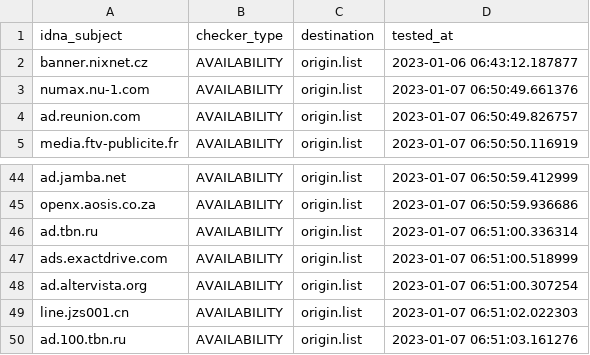
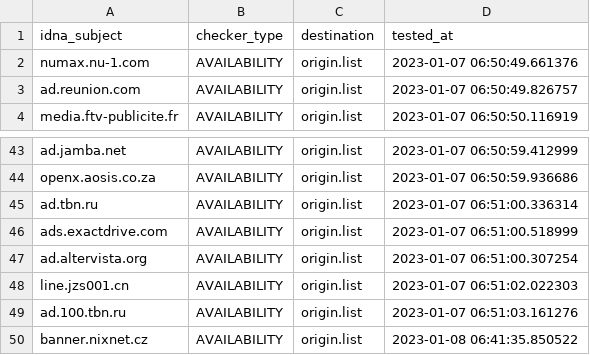
Before and after one commit to dead-hosts/hosts_web_yoyo.org, a CSV file: .pyfunceble/inactive.csv, drawn as a sheet; only a part is shown, gaps mark what is left out.

```diff
--- a/.pyfunceble/inactive.csv
+++ b/.pyfunceble/inactive.csv
@@ -1,3 +1,2 @@
 idna_subject,checker_type,destination,tested_at
-banner.nixnet.cz,AVAILABILITY,origin.list,2023-01-06 06:43:12.187877
 numax.nu-1.com,AVAILABILITY,origin.list,2023-01-07 06:50:49.661376
@@ -50 +49,2 @@ line.jzs001.cn,AVAILABILITY,origin.list,2023-01-07 06:51:02.022303
 ad.100.tbn.ru,AVAILABILITY,origin.list,2023-01-07 06:51:03.161276
+banner.nixnet.cz,AVAILABILITY,origin.list,2023-01-08 06:41:35.850522
```
Also changed, not shown: 15 other files.
